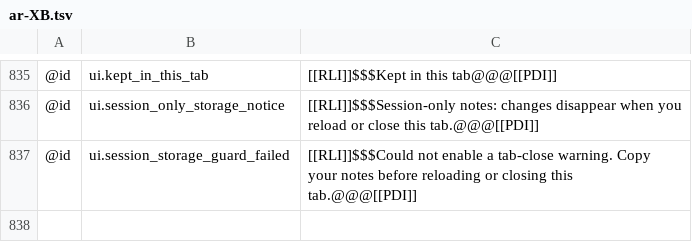
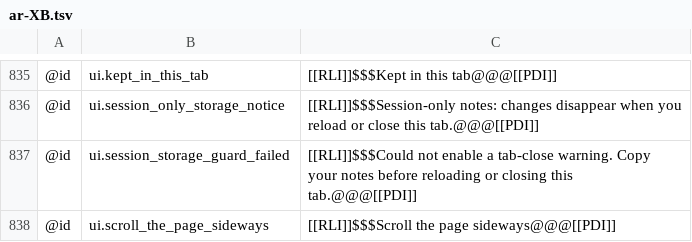
Before and after one commit to AlienTechSoftware/notecraft, a TSV file: i18n/ar-XB.tsv, drawn as a sheet; only a part is shown, gaps mark what is left out.

```diff
--- a/i18n/ar-XB.tsv
+++ b/i18n/ar-XB.tsv
@@ -837 +837,2 @@
 @id	ui.session_storage_guard_failed	[[RLI]]$$$Could not enable a tab-close warning. Copy your notes before reloading or closing this tab.@@@[[PDI]]
+@id	ui.scroll_the_page_sideways	[[RLI]]$$$Scroll the page sideways@@@[[PDI]]
```
Also changed, not shown: i18n/en-XA.tsv, i18n/en.tsv, 6 other files.
